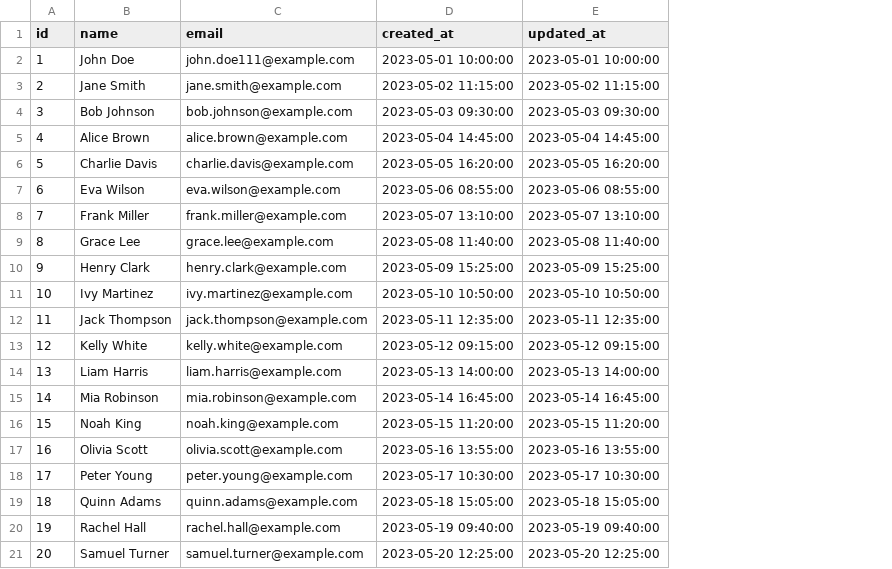
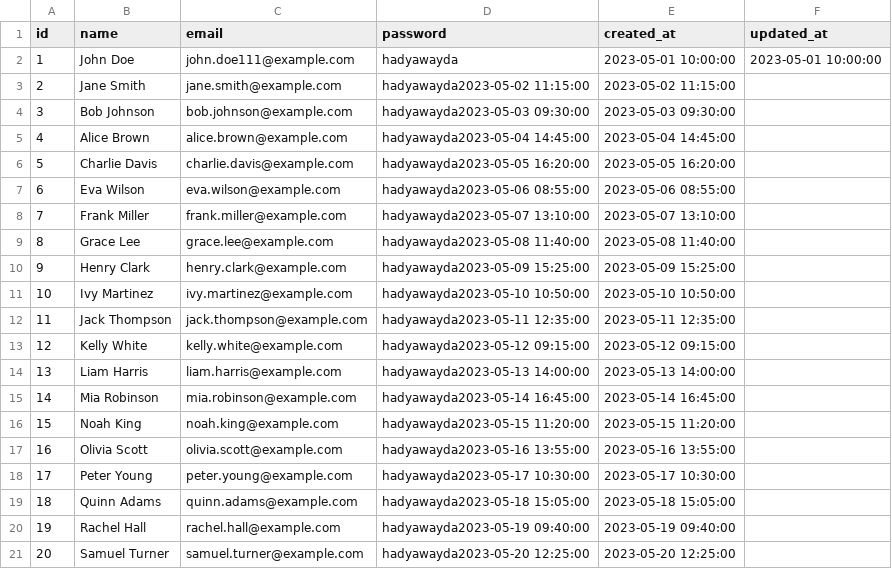
Before and after one commit to hady-awayda/frontend-code-editor, a CSV file: data.csv, drawn as a sheet; addresses are those after the commit; the diff names each change by its address in the sheet, - before the commit and + after, or states it on an @@ line.

```diff
--- a/data.csv
+++ b/data.csv
+column D (password), rows 2-21: hadyawayda | hadyawayda2023-05-02 11:15:00 | hadyawayda2023-05-03 09:30:00 | hadyawayda2023-05-04 14:45:00 | hadyawayda2023-05-05 16:20:00 | hadyawayda2023-05-06 08:55:00 | hadyawayda2023-05-07 13:10:00 | hadyawayda2023-05-08 11:40:00 | hadyawayda2023-05-09 15:25:00 | hadyawayda2023-05-10 10:50:00 | hadyawayda2023-05-11 12:35:00 | hadyawayda2023-05-12 09:15:00 | hadyawayda2023-05-13 14:00:00 | hadyawayda2023-05-14 16:45:00 | hadyawayda2023-05-15 11:20:00 | hadyawayda2023-05-16 13:55:00 | hadyawayda2023-05-17 10:30:00 | hadyawayda2023-05-18 15:05:00 | hadyawayda2023-05-19 09:40:00 | hadyawayda2023-05-20 12:25:00
-F3 (updated_at): 2023-05-02 11:15:00
+F3 (updated_at): (empty)
-F4 (updated_at): 2023-05-03 09:30:00
+F4 (updated_at): (empty)
-F5 (updated_at): 2023-05-04 14:45:00
+F5 (updated_at): (empty)
-F6 (updated_at): 2023-05-05 16:20:00
+F6 (updated_at): (empty)
-F7 (updated_at): 2023-05-06 08:55:00
+F7 (updated_at): (empty)
-F8 (updated_at): 2023-05-07 13:10:00
+F8 (updated_at): (empty)
-F9 (updated_at): 2023-05-08 11:40:00
+F9 (updated_at): (empty)
-F10 (updated_at): 2023-05-09 15:25:00
+F10 (updated_at): (empty)
-F11 (updated_at): 2023-05-10 10:50:00
+F11 (updated_at): (empty)
-F12 (updated_at): 2023-05-11 12:35:00
+F12 (updated_at): (empty)
-F13 (updated_at): 2023-05-12 09:15:00
+F13 (updated_at): (empty)
-F14 (updated_at): 2023-05-13 14:00:00
+F14 (updated_at): (empty)
-F15 (updated_at): 2023-05-14 16:45:00
+F15 (updated_at): (empty)
-F16 (updated_at): 2023-05-15 11:20:00
+F16 (updated_at): (empty)
-F17 (updated_at): 2023-05-16 13:55:00
+F17 (updated_at): (empty)
-F18 (updated_at): 2023-05-17 10:30:00
+F18 (updated_at): (empty)
-F19 (updated_at): 2023-05-18 15:05:00
+F19 (updated_at): (empty)
-F20 (updated_at): 2023-05-19 09:40:00
+F20 (updated_at): (empty)
-F21 (updated_at): 2023-05-20 12:25:00
+F21 (updated_at): (empty)
```
Also changed, not shown: 1 other file.
